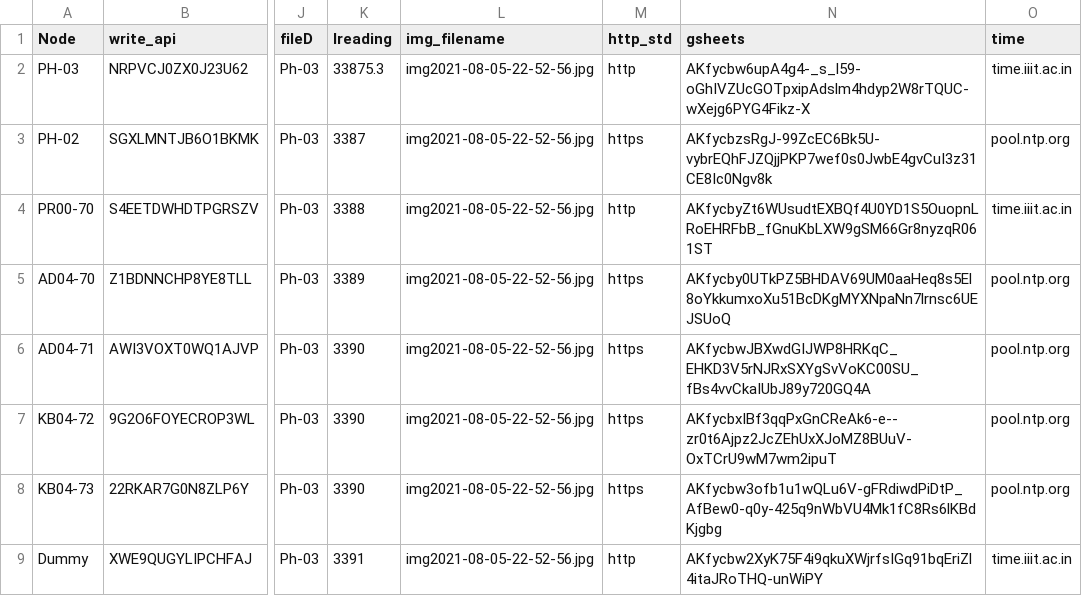
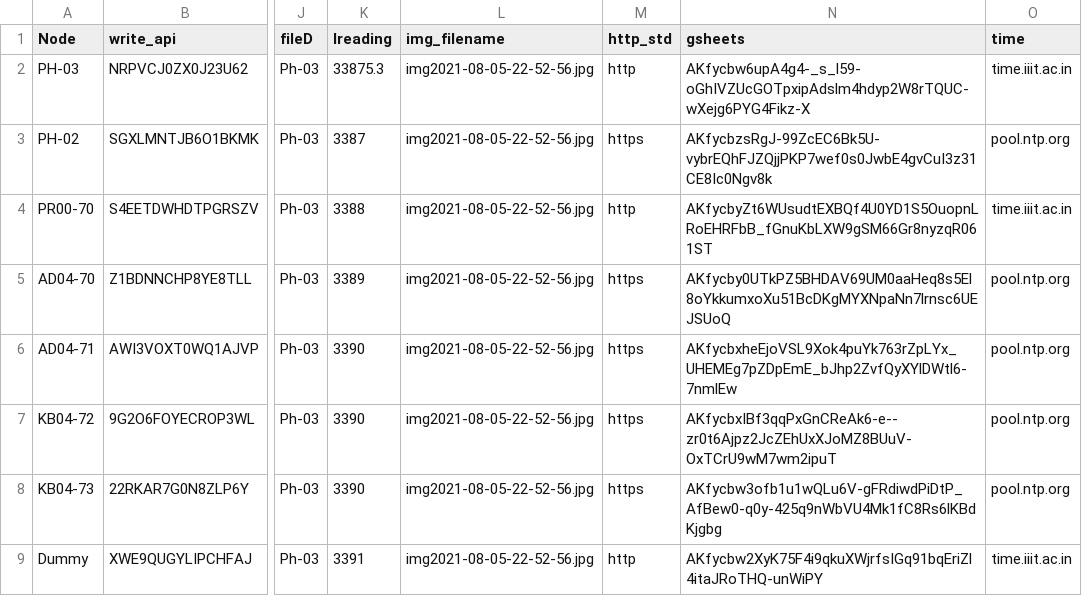
Before and after one commit to ankitkriti/Ph-03, a CSV file: configs.csv, drawn as a sheet; only a part is shown, gaps mark what is left out; the diff names each change by its address in the sheet, - before the commit and + after, or states it on an @@ line.

Commit message:
o8u

```diff
--- a/configs.csv
+++ b/configs.csv
-N6 (gsheets): AKfycbwJBXwdGIJWP8HRKqC_EHKD3V5rNJRxSXYgSvVoKC00SU_fBs4vvCkaIUbJ89y720GQ4A
+N6 (gsheets): AKfycbxheEjoVSL9Xok4puYk763rZpLYx_UHEMEg7pZDpEmE_bJhp2ZvfQyXYlDWtl6-7nmlEw
```
